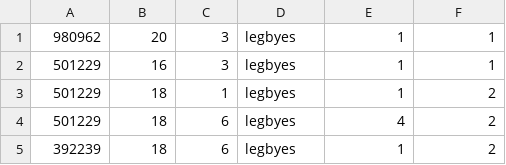
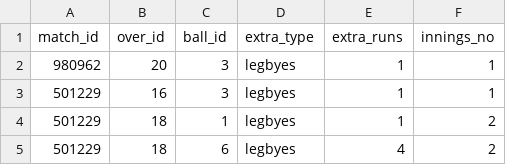
Before and after one commit to Darkwolf1701/2201AI45_CS260, a CSV file: tut09/extra_runs.csv, drawn as a sheet; only a part is shown; the shorter side is filled out with more unchanged rows.

```diff
--- a/tut09/extra_runs.csv
+++ b/tut09/extra_runs.csv
@@ -1 +1,2 @@
+match_id,over_id,ball_id,extra_type,extra_runs,innings_no
 980962,20,3,legbyes,1,1
```
Also changed, not shown: tut09/match.csv, tut09/player.csv, 6 other files.
